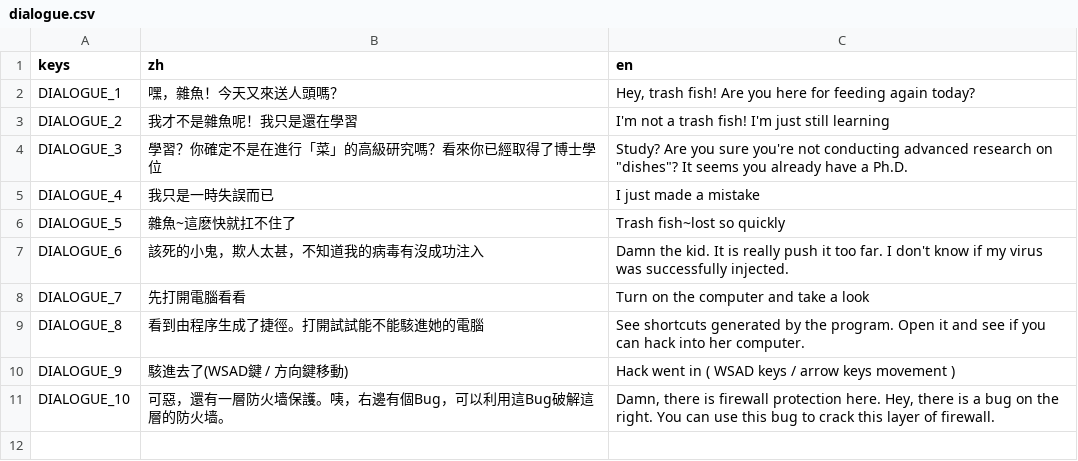
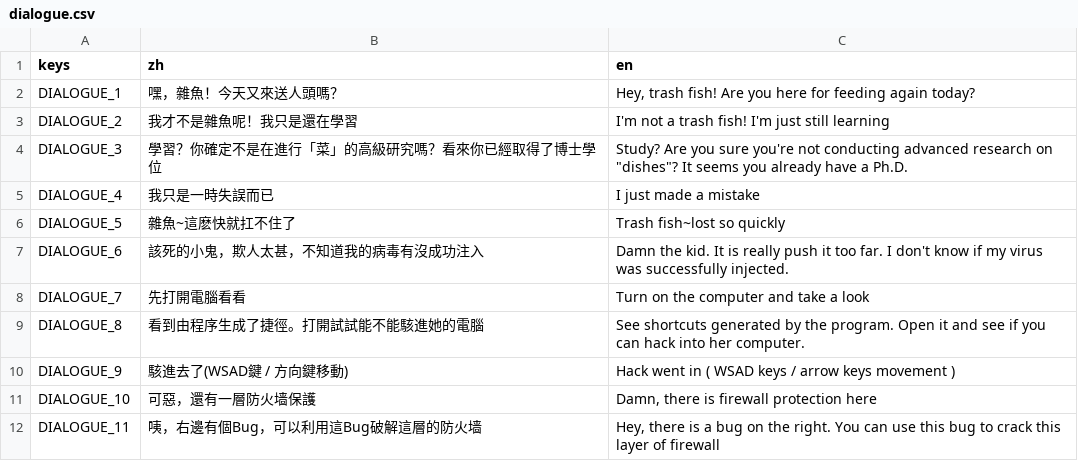
Before and after one commit to 838116504/GameOff2024, a CSV file: asset/tr/dialogue.csv, drawn as a sheet.

```diff
--- a/asset/tr/dialogue.csv
+++ b/asset/tr/dialogue.csv
@@ -10,2 +10,3 @@ DIALOGUE_8,看到由程序生成了捷徑。打開試試能不能駭進她的電
 DIALOGUE_9,駭進去了(WSAD鍵 / 方向鍵移動),Hack went in ( WSAD keys / arrow keys movement )
-DIALOGUE_10,可惡，還有一層防火墙保護。咦，右邊有個Bug，可以利用這Bug破解這層的防火墙。,"Damn, there is firewall protection here. Hey, there is a bug on the right. You can use this bug to crack this layer of firewall."
+DIALOGUE_10,可惡，還有一層防火墙保護,"Damn, there is firewall protection here"
+DIALOGUE_11,咦，右邊有個Bug，可以利用這Bug破解這層的防火墙,"Hey, there is a bug on the right. You can use this bug to crack this layer of firewall"
```
Also changed, not shown: 13 other files.
